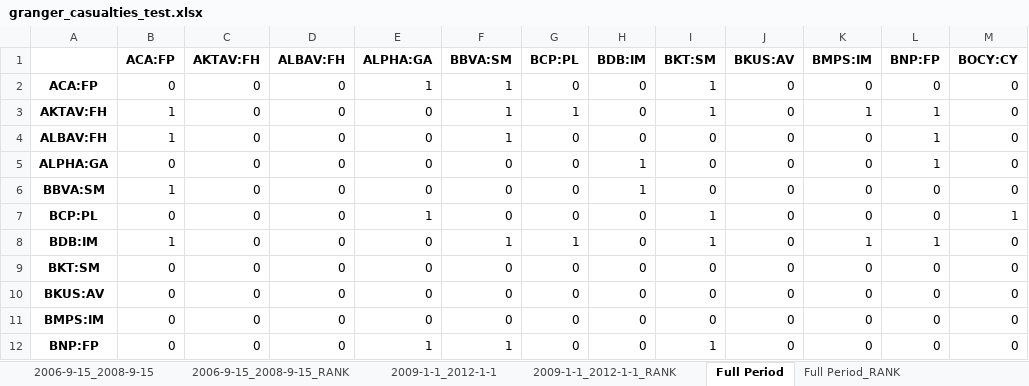
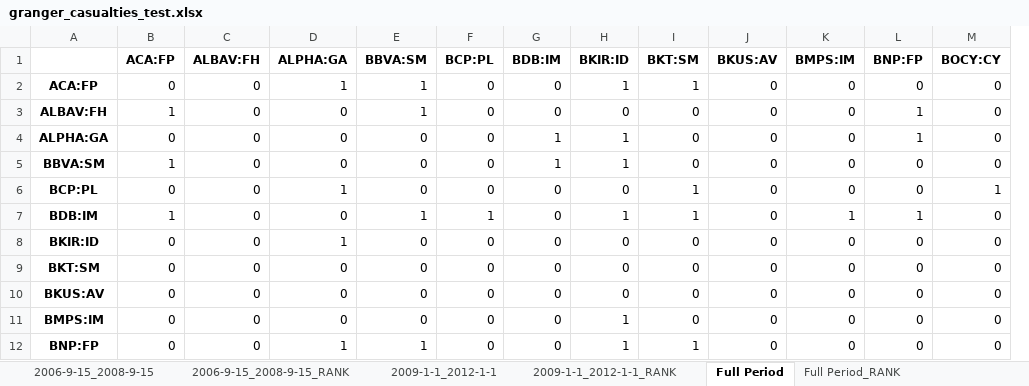
Before and after one commit to LeoCo/systemic_risk_measures, an Excel workbook: Output/granger_casualties_test.xlsx, sheet Full Period, drawn as a sheet; only a part is shown; values as stored, in another font and other column widths than the file's, no borders; removed rows and columns are numbered as before the commit, all else as after; rows hold the shown columns only; the diff names each change by its address in the sheet, - before the commit and + after, or states it on an @@ line.

```diff
--- a/Output/granger_casualties_test.xlsx (sheet Full Period)
+++ b/Output/granger_casualties_test.xlsx (sheet Full Period)
-column C (AKTAV:FH), row 2: 0; rows 4-12: all 0
+column H (BKIR:ID), rows 2-7: 1 | 0 | 1 | 1 | 0 | 1; rows 9-12: 0 | 0 | 1 | 1
-row 3: AKTAV:FH | 1 | 0 | 0 | 0 | 1 | 1 | 0 | 1 | 0 | 1 | 1 | 0
+row 8: BKIR:ID | 0 | 0 | 1 | 0 | 0 | 0 | 0 | 0 | 0 | 0 | 0 | 0
```
Also changed, not shown: sheet 2009-1-1_2012-1-1, sheet 2009-1-1_2012-1-1_RANK, sheet Full Period_RANK, sheet 2006-9-15_2008-9-15_RANK, sheet 2006-9-15_2008-9-15, Output/covar.xlsx, Output/systemic_expected_shortfall.xlsx, 5 other files.
